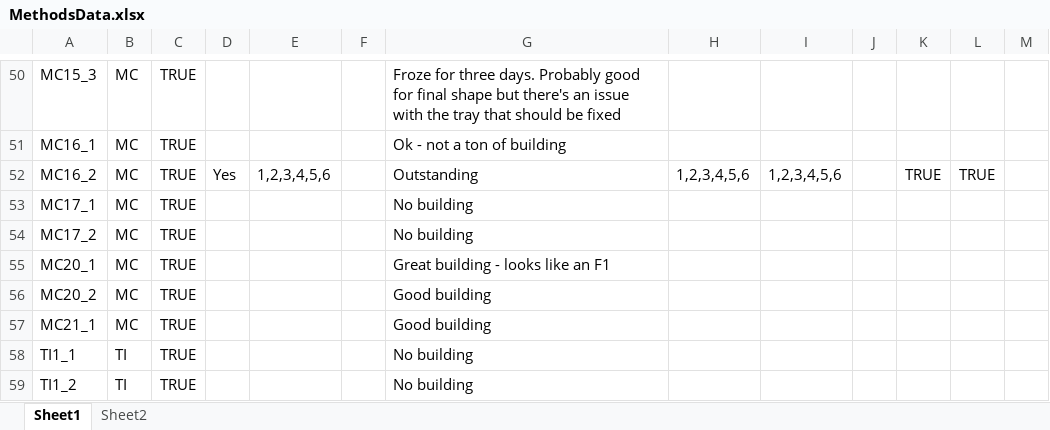
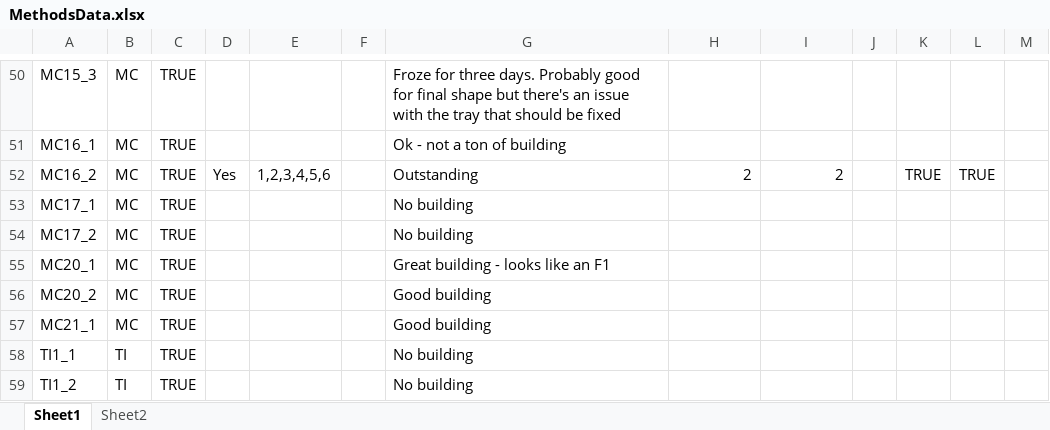
Before and after one commit to ptmcgrat/Kinect2, an Excel workbook: MethodsData.xlsx, sheet Sheet1, drawn as a sheet; only a part is shown, gaps mark what is left out; values as stored, in another font and other column widths than the file's, no borders; the diff names each change by its address in the sheet, - before the commit and + after, or states it on an @@ line.

Commit message:
Test

```diff
--- a/MethodsData.xlsx (sheet Sheet1)
+++ b/MethodsData.xlsx (sheet Sheet1)
-H52: 1,2,3,4,5,6
+H52: 2
-I52: 1,2,3,4,5,6
+I52: 2
```
